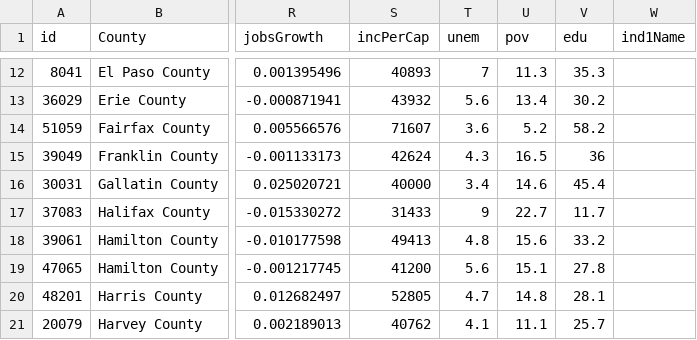
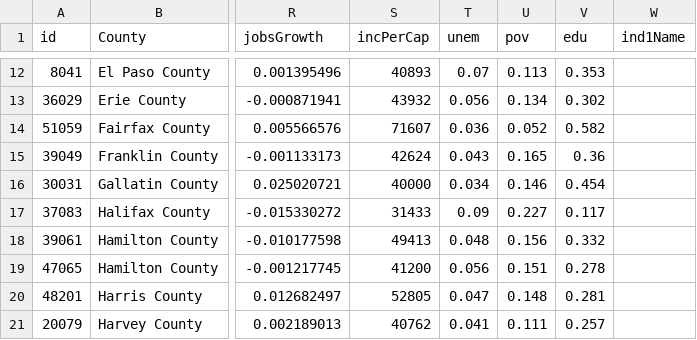
Before and after one commit to nikAleksandr/strong-economies, a CSV file: data/EDMapData.csv, drawn as a sheet; only a part is shown, gaps mark what is left out; the diff covers the shown part only; the diff names each change by its address in the sheet, - before the commit and + after, or states it on an @@ line.

```diff
--- a/data/EDMapData.csv
+++ b/data/EDMapData.csv
-T12 (unem): 7
+T12 (unem): 0.07
-U12 (pov): 11.3
+U12 (pov): 0.113
-V12 (edu): 35.3
+V12 (edu): 0.353
-T13 (unem): 5.6
+T13 (unem): 0.056
-U13 (pov): 13.4
+U13 (pov): 0.134
-V13 (edu): 30.2
+V13 (edu): 0.302
-T14 (unem): 3.6
+T14 (unem): 0.036
-U14 (pov): 5.2
+U14 (pov): 0.052
-V14 (edu): 58.2
+V14 (edu): 0.582
-T15 (unem): 4.3
+T15 (unem): 0.043
-U15 (pov): 16.5
+U15 (pov): 0.165
-V15 (edu): 36
+V15 (edu): 0.36
-T16 (unem): 3.4
+T16 (unem): 0.034
-U16 (pov): 14.6
+U16 (pov): 0.146
-V16 (edu): 45.4
+V16 (edu): 0.454
-T17 (unem): 9
+T17 (unem): 0.09
-U17 (pov): 22.7
+U17 (pov): 0.227
-V17 (edu): 11.7
+V17 (edu): 0.117
-T18 (unem): 4.8
+T18 (unem): 0.048
-U18 (pov): 15.6
+U18 (pov): 0.156
-V18 (edu): 33.2
+V18 (edu): 0.332
-T19 (unem): 5.6
+T19 (unem): 0.056
-U19 (pov): 15.1
+U19 (pov): 0.151
-V19 (edu): 27.8
+V19 (edu): 0.278
-T20 (unem): 4.7
+T20 (unem): 0.047
-U20 (pov): 14.8
+U20 (pov): 0.148
-V20 (edu): 28.1
+V20 (edu): 0.281
-T21 (unem): 4.1
+T21 (unem): 0.041
-U21 (pov): 11.1
+U21 (pov): 0.111
-V21 (edu): 25.7
+V21 (edu): 0.257
```
Also changed, not shown: 84 edited cells elsewhere in this file, 3 other files.
